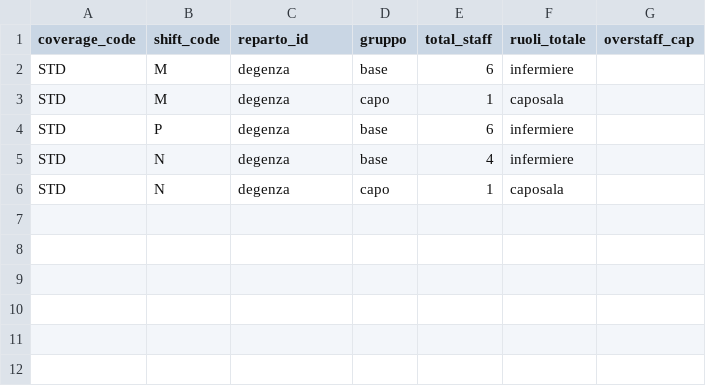
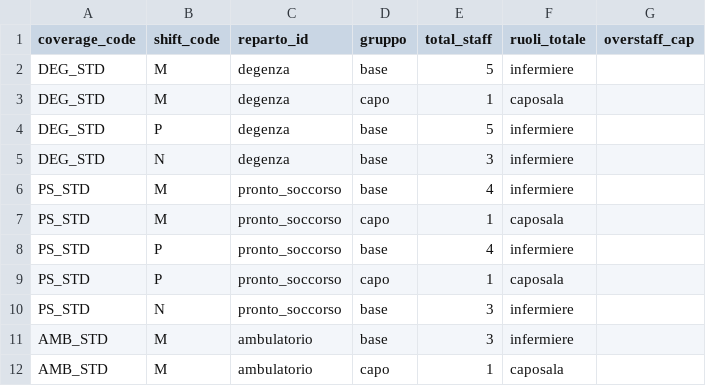
Before and after one commit to michelegrieco358/shiftSchedulingClinica, a CSV file: data/coverage_groups.csv, drawn as a sheet.

```diff
--- a/data/coverage_groups.csv
+++ b/data/coverage_groups.csv
@@ -1,6 +1,12 @@
 coverage_code,shift_code,reparto_id,gruppo,total_staff,ruoli_totale,overstaff_cap
-STD,M,degenza,base,6,infermiere,
-STD,M,degenza,capo,1,caposala,
-STD,P,degenza,base,6,infermiere,
-STD,N,degenza,base,4,infermiere,
-STD,N,degenza,capo,1,caposala,
+DEG_STD,M,degenza,base,5,infermiere,
+DEG_STD,M,degenza,capo,1,caposala,
+DEG_STD,P,degenza,base,5,infermiere,
+DEG_STD,N,degenza,base,3,infermiere,
+PS_STD,M,pronto_soccorso,base,4,infermiere,
+PS_STD,M,pronto_soccorso,capo,1,caposala,
+PS_STD,P,pronto_soccorso,base,4,infermiere,
+PS_STD,P,pronto_soccorso,capo,1,caposala,
+PS_STD,N,pronto_soccorso,base,3,infermiere,
+AMB_STD,M,ambulatorio,base,3,infermiere,
+AMB_STD,M,ambulatorio,capo,1,caposala,
```
Also changed, not shown: data/coverage_roles.csv, data/employees.csv, 7 other files.
